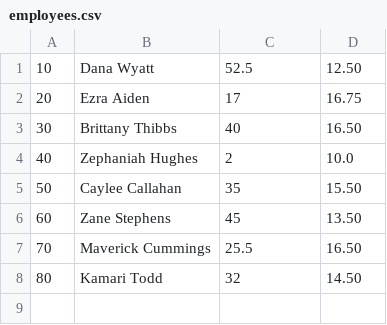
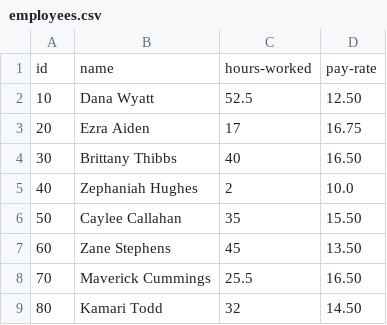
Before and after one commit to KailaTheeNgineer/Payroll-Calculator, a CSV file: src/main/resources/DataFiles/employees.csv, drawn as a sheet; the diff names each change by its address in the sheet, - before the commit and + after, or states it on an @@ line.

Commit message:
added employee description row to sv file and bufferednextline reader

```diff
--- a/src/main/resources/DataFiles/employees.csv
+++ b/src/main/resources/DataFiles/employees.csv
+row 1: id | name | hours-worked | pay-rate
```
Also changed, not shown: 1 other file.
